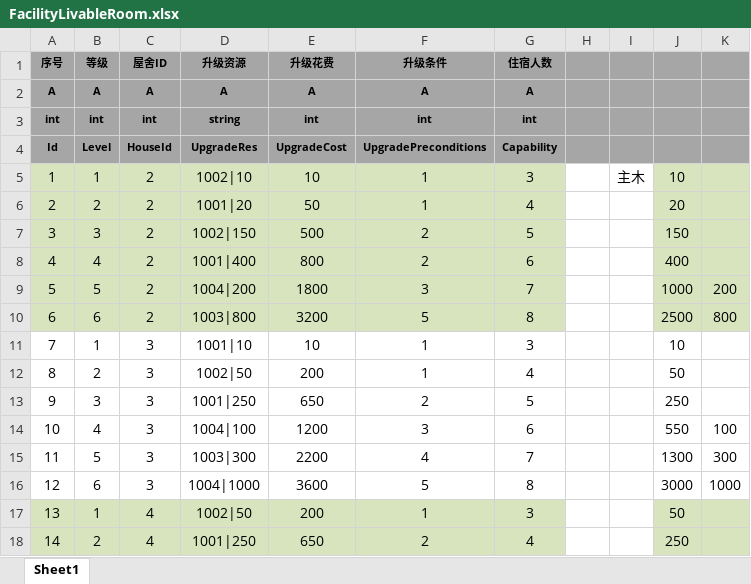
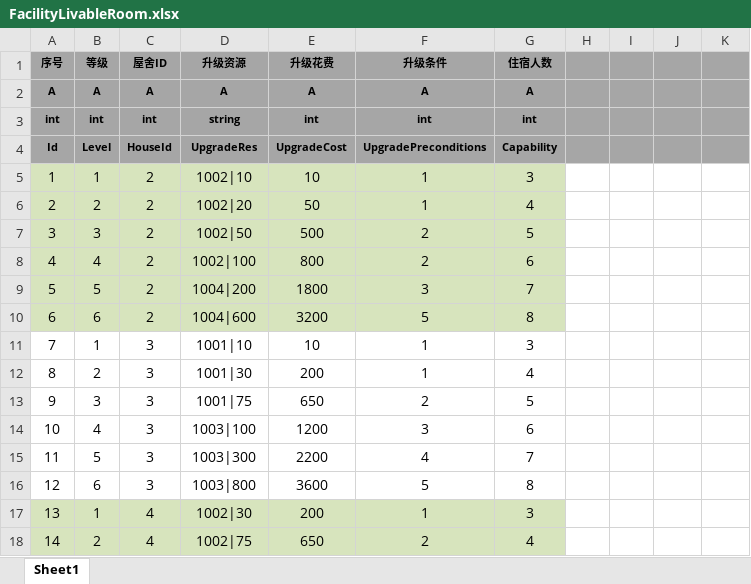
Before and after one commit to tkonexhh/simswordsman, an Excel workbook: Tables/Sources/gameplay/Facility/FacilityLivableRoom.xlsx, sheet Sheet1, drawn as a sheet; only a part is shown; values as stored, in another font and other column widths than the file's, no borders; the diff covers the shown part only; the diff names each change by its address in the sheet, - before the commit and + after, or states it on an @@ line.

```diff
--- a/Tables/Sources/gameplay/Facility/FacilityLivableRoom.xlsx (sheet Sheet1)
+++ b/Tables/Sources/gameplay/Facility/FacilityLivableRoom.xlsx (sheet Sheet1)
-I5: 主木
+I5: (empty)
-J5: 10
+J5: (empty)
-J5:K10 fill: #D7E4BD
+J5:K10 fill: none
-D6 (升级资源): 1001|20
+D6 (升级资源): 1002|20
-J6: 20
+J6: (empty)
-D7 (升级资源): 1002|150
+D7 (升级资源): 1002|50
-J7: 150
+J7: (empty)
-D8 (升级资源): 1001|400
+D8 (升级资源): 1002|100
-J8: 400
+J8: (empty)
-J9: 1000
+J9: (empty)
-K9: 200
+K9: (empty)
-D10 (升级资源): 1003|800
+D10 (升级资源): 1004|600
-J10: 2500
+J10: (empty)
-K10: 800
+K10: (empty)
-J11: 10
+J11: (empty)
-D12 (升级资源): 1002|50
+D12 (升级资源): 1001|30
-J12: 50
+J12: (empty)
-D13 (升级资源): 1001|250
+D13 (升级资源): 1001|75
-J13: 250
+J13: (empty)
-D14 (升级资源): 1004|100
+D14 (升级资源): 1003|100
-J14: 550
+J14: (empty)
-K14: 100
+K14: (empty)
-J15: 1300
+J15: (empty)
-K15: 300
+K15: (empty)
-D16 (升级资源): 1004|1000
+D16 (升级资源): 1003|800
-J16: 3000
+J16: (empty)
-K16: 1000
+K16: (empty)
-D17 (升级资源): 1002|50
+D17 (升级资源): 1002|30
-J17: 50
+J17: (empty)
-J17:K18 fill: #D7E4BD
+J17:K18 fill: none
-D18 (升级资源): 1001|250
+D18 (升级资源): 1002|75
-J18: 250
+J18: (empty)
```
Also changed, not shown: 91 edited cells and cell formats elsewhere in this sheet, Tables/Sources/gameplay/Facility/FacilityBaicaohu.xlsx, Tables/Sources/gameplay/Facility/FacilityForgeHouse.xlsx, 5 other files.
